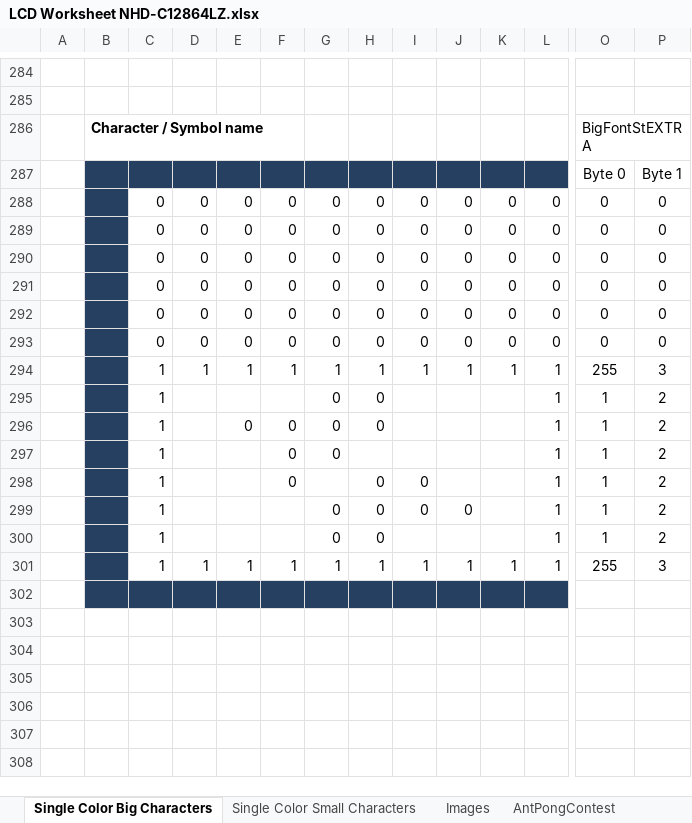
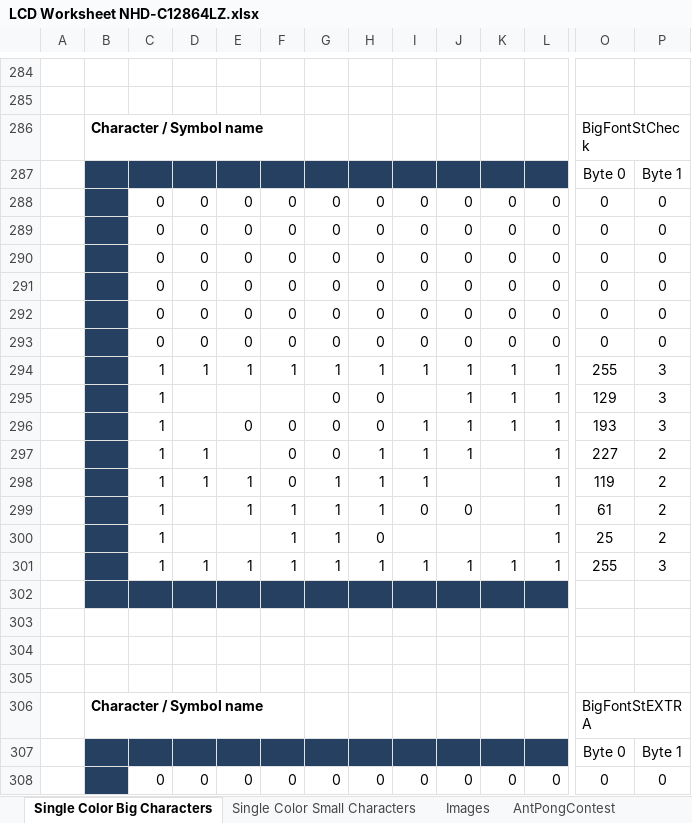
Before and after one commit to H-Blakeley/eie_sam3u2_vsc, an Excel workbook: firmware_dotmatrix/drivers/LCD Worksheet NHD-C12864LZ.xlsx, sheet Single Color Big Characters, drawn as a sheet; only a part is shown, gaps mark what is left out; the shorter side is filled out with more unchanged rows; values as stored, in another font and other column widths than the file's, no borders; conditional formats not drawn; rows hold the shown columns only; the diff names each change by its address in the sheet, - before the commit and + after, or states it on an @@ line.

```diff
--- a/firmware_dotmatrix/drivers/LCD Worksheet NHD-C12864LZ.xlsx (sheet Single Color Big Characters)
+++ b/firmware_dotmatrix/drivers/LCD Worksheet NHD-C12864LZ.xlsx (sheet Single Color Big Characters)
+row 286:  | Character / Symbol name |  |  |  |  |  |  |  |  |  |  | BigFontStCheck
+row 287:  |  |  |  |  |  |  |  |  |  |  |  | Byte 0 | Byte 1
+row 288:  |  | 0 | 0 | 0 | 0 | 0 | 0 | 0 | 0 | 0 | 0 | 0 | 0
+row 289:  |  | 0 | 0 | 0 | 0 | 0 | 0 | 0 | 0 | 0 | 0 | 0 | 0
+row 290:  |  | 0 | 0 | 0 | 0 | 0 | 0 | 0 | 0 | 0 | 0 | 0 | 0
+row 291:  |  | 0 | 0 | 0 | 0 | 0 | 0 | 0 | 0 | 0 | 0 | 0 | 0
+row 292:  |  | 0 | 0 | 0 | 0 | 0 | 0 | 0 | 0 | 0 | 0 | 0 | 0
+row 293:  |  | 0 | 0 | 0 | 0 | 0 | 0 | 0 | 0 | 0 | 0 | 0 | 0
+row 294:  |  | 1 | 1 | 1 | 1 | 1 | 1 | 1 | 1 | 1 | 1 | 255 | 3
+row 295:  |  | 1 |  |  |  | 0 | 0 |  | 1 | 1 | 1 | 129 | 3
+row 296:  |  | 1 |  | 0 | 0 | 0 | 0 | 1 | 1 | 1 | 1 | 193 | 3
+row 297:  |  | 1 | 1 |  | 0 | 0 | 1 | 1 | 1 |  | 1 | 227 | 2
+row 298:  |  | 1 | 1 | 1 | 0 | 1 | 1 | 1 |  |  | 1 | 119 | 2
+row 299:  |  | 1 |  | 1 | 1 | 1 | 1 | 0 | 0 |  | 1 | 61 | 2
+row 300:  |  | 1 |  |  | 1 | 1 | 0 |  |  |  | 1 | 25 | 2
+row 301:  |  | 1 | 1 | 1 | 1 | 1 | 1 | 1 | 1 | 1 | 1 | 255 | 3
+row 302: (empty)
+row 303: (empty)
+row 304: (empty)
+row 305: (empty)
```
Also changed, not shown: 2 other files.
